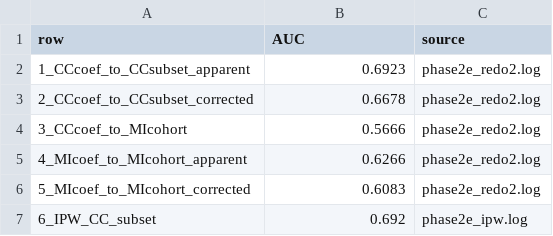
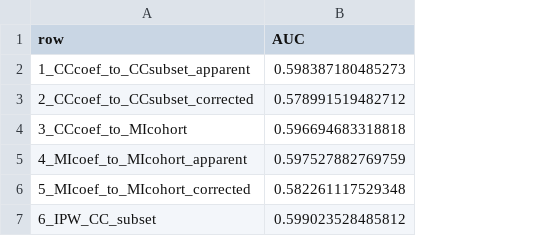
Before and after one commit to wu-yijing/lipid-DR-four-layer-falsification, a CSV file: output_tables/layer2_three_row_AUC_decomposition.csv, drawn as a sheet; the diff names each change by its address in the sheet, - before the commit and + after, or states it on an @@ line.

```diff
--- a/output_tables/layer2_three_row_AUC_decomposition.csv
+++ b/output_tables/layer2_three_row_AUC_decomposition.csv
-column C (source), rows 2-7: phase2e_redo2.log | phase2e_redo2.log | phase2e_redo2.log | phase2e_redo2.log | phase2e_redo2.log | phase2e_ipw.log
-B2 (AUC): 0.6923
+B2 (AUC): 0.598387180485273
-B3 (AUC): 0.6678
+B3 (AUC): 0.578991519482712
-B4 (AUC): 0.5666
+B4 (AUC): 0.596694683318818
-B5 (AUC): 0.6266
+B5 (AUC): 0.597527882769759
-B6 (AUC): 0.6083
+B6 (AUC): 0.582261117529348
-B7 (AUC): 0.692
+B7 (AUC): 0.599023528485812
```
Also changed, not shown: output_tables/emerging_markers_chinese_cohort.csv, output_tables/layer2_MI_pooled_coefficients_3seeds.csv, 39 other files.
